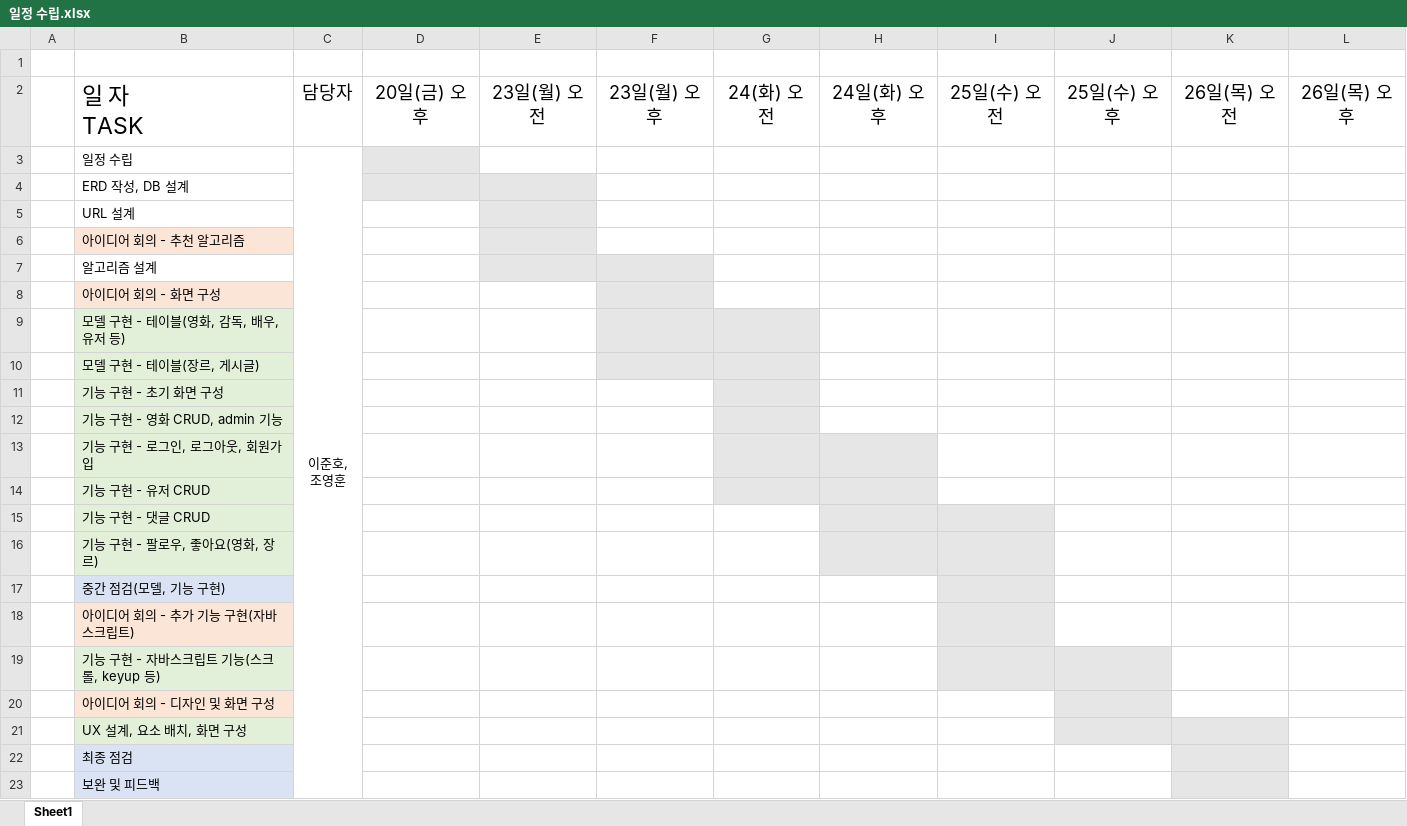
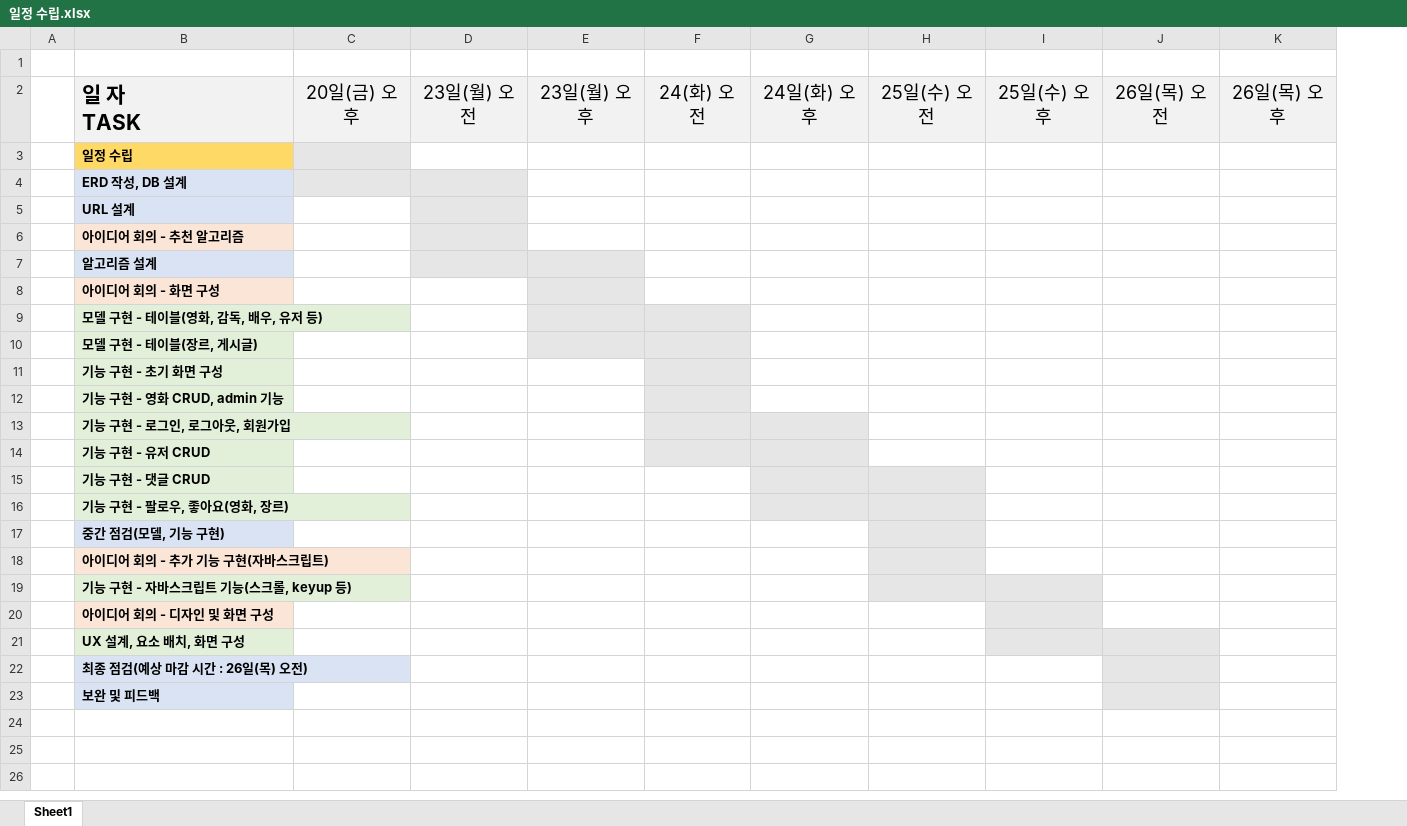
Before and after one commit to junojam/hh_movie, an Excel workbook: 일정 수립.xlsx, sheet Sheet1, drawn as a sheet; values as stored, in another font and other column widths than the file's, no borders; removed rows and columns are numbered as before the commit, all else as after; ↵ is a line break in a cell; the diff names each change by its address in the sheet, - before the commit and + after, or states it on an @@ line.

```diff
--- a/일정 수립.xlsx (sheet Sheet1)
+++ b/일정 수립.xlsx (sheet Sheet1)
-column C, rows 2-3: 담당자 | 이준호, ↵ 조영훈
-B2:B23 bold: off
+B2:B23 bold: on
-B2 fill: none
+B2 fill: #F2F2F2, text size: smaller
-C2:K2 fill: none
+C2:K2 fill: #F2F2F2
-B3 fill: none
+B3 fill: #FFD966
-B4:B5 fill: none
+B4:B5 fill: #DAE3F3
-B7 fill: none
+B7 fill: #DAE3F3
-B22: 최종 점검
+B22: 최종 점검(예상 마감 시간 : 26일(목) 오전)
```
Also changed, not shown: 8 other files.
